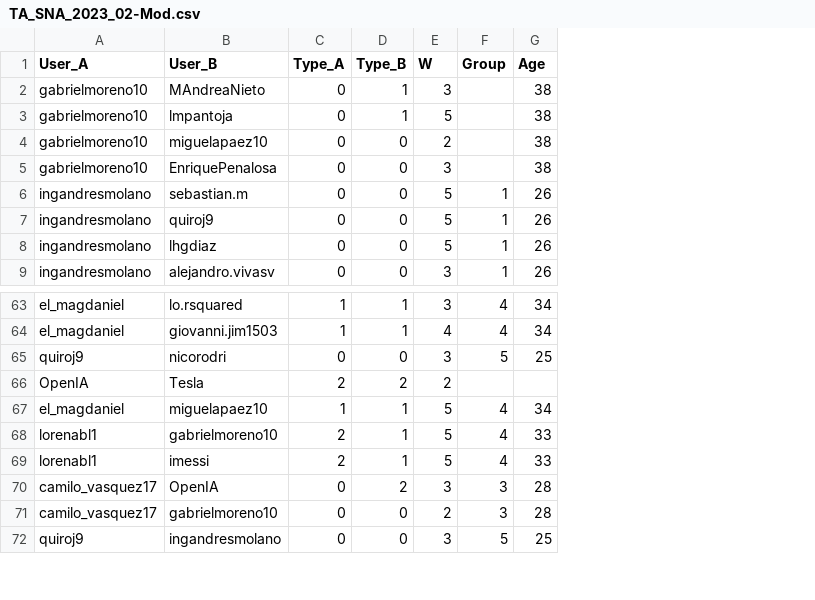
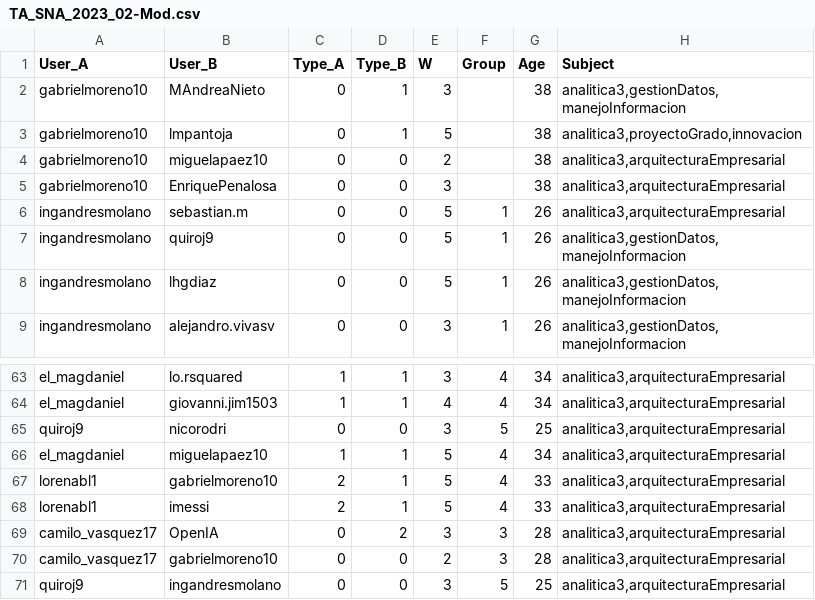
Before and after one commit to Artemisa85/topicos, a CSV file: TA_SNA_2023_02-Mod.csv, drawn as a sheet; only a part is shown, gaps mark what is left out; removed rows and columns are numbered as before the commit, all else as after; the diff names each change by its address in the sheet, - before the commit and + after, or states it on an @@ line.

Commit message:
Se adicionan Materias

```diff
--- a/TA_SNA_2023_02-Mod.csv
+++ b/TA_SNA_2023_02-Mod.csv
+column H (Subject), rows 2-9: analitica3,gestionDatos,manejoInformacion | analitica3,proyectoGrado,innovacion | analitica3,arquitecturaEmpresarial | analitica3,arquitecturaEmpresarial | analitica3,arquitecturaEmpresarial | analitica3,gestionDatos,manejoInformacion | analitica3,gestionDatos,manejoInformacion | analitica3,gestionDatos,manejoInformacion; rows 63-71: all analitica3,arquitecturaEmpresarial
-row 66: OpenIA | Tesla | 2 | 2 | 2
```
